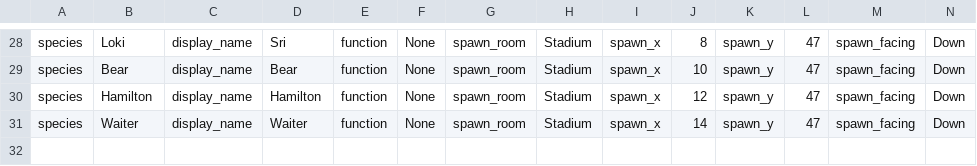
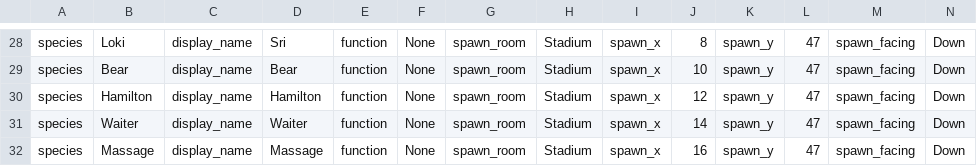
Before and after one commit to gowigglytuff/hornby_game, a CSV file: assets/rooms/Stadium/Stadium_character_import_dict.csv, drawn as a sheet; only a part is shown, gaps mark what is left out; rows hold the shown columns only; the diff names each change by its address in the sheet, - before the commit and + after, or states it on an @@ line.

```diff
--- a/assets/rooms/Stadium/Stadium_character_import_dict.csv
+++ b/assets/rooms/Stadium/Stadium_character_import_dict.csv
+row 32: species | Massage | display_name | Massage | function | None | spawn_room | Stadium | spawn_x | 16 | spawn_y | 47 | spawn_facing | Down
```
Also changed, not shown: assets/import_data/character_class_import.csv, 18 other files.
